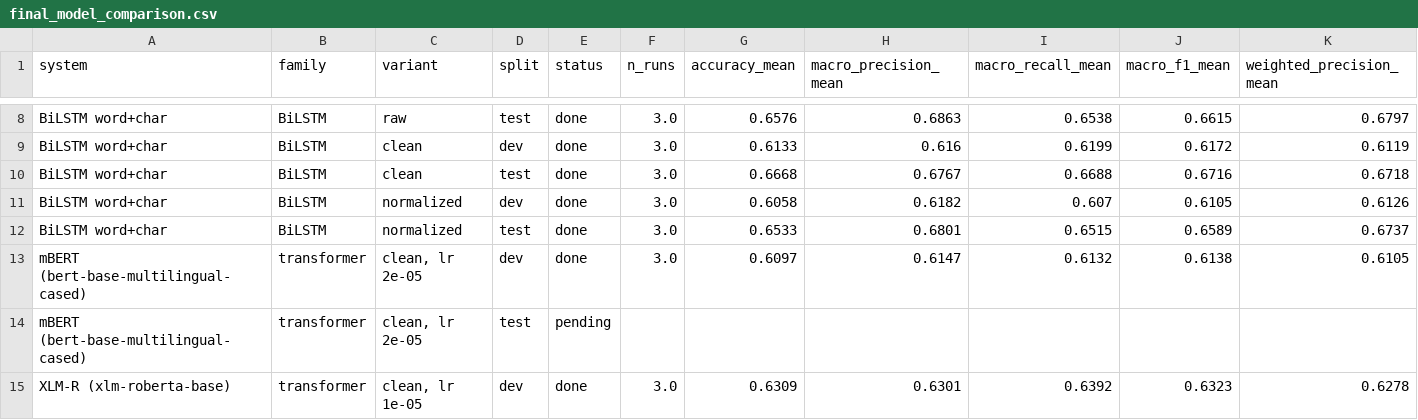
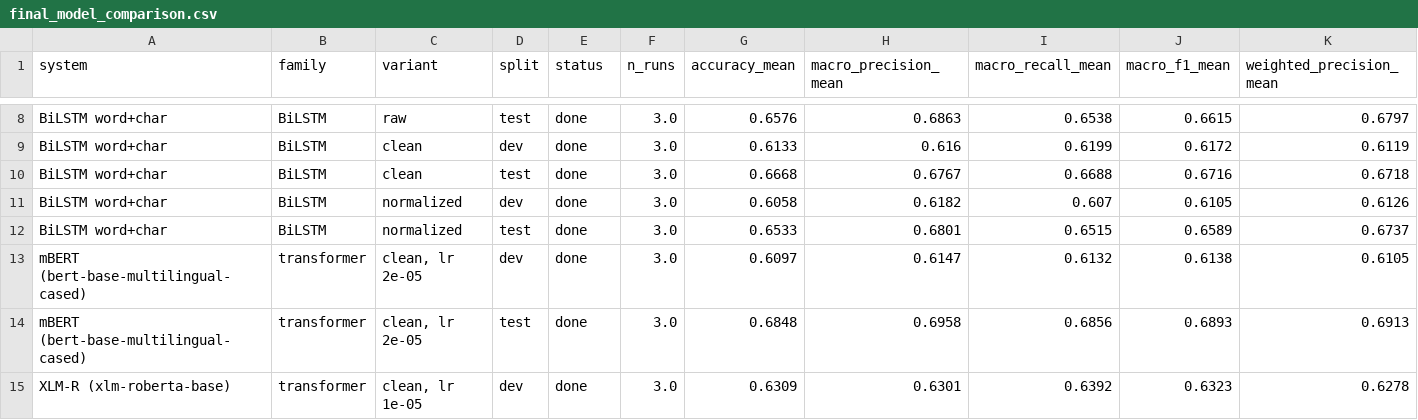
Before and after one commit to mani6409/hinglish-sentimix, a CSV file: results/final_model_comparison.csv, drawn as a sheet; only a part is shown, gaps mark what is left out; removed rows and columns are numbered as before the commit, all else as after; rows hold the shown columns only; the diff covers the shown part only; the diff names each change by its address in the sheet, - before the commit and + after, or states it on an @@ line.

Commit message:
Add the one-time transformer test results (#10)
Output of `python -m src.evaluate_transformer_test --confirm-final-test`,
run once at 52da7a2 after Mani confirmed the six checkpoints as final.
Files are added unchanged; results/final_model_comparison.csv rebuilt with
the new test rows.

Test weighted F1, mean and sample sd over seeds 42, 43, 44:
  mBERT (lr 2e-5)  0.6866 +/- 0.0081   (macro F1 0.6893 +/- 0.0076)
  XLM-R (lr 1e-5)  0.7006 +/- 0.0041   (macro F1 0.7034 +/- 0.0041)
All six checkpoints reproduced their dev predictions exactly before the
test files were opened; all input hashes were unchanged after the run.

```diff
--- a/results/final_model_comparison.csv
+++ b/results/final_model_comparison.csv
-row 14: mBERT (bert-base-multilingual-cased) | transformer | clean, lr 2e-05 | test | pending
+row 14: mBERT (bert-base-multilingual-cased) | transformer | clean, lr 2e-05 | test | done | 3.0 | 0.6848 | 0.6958 | 0.6856 | 0.6893 | 0.6913
```
Also changed, not shown: 1 added row, 1 removed row and 1 edited cell elsewhere in this file, 20 other files.
